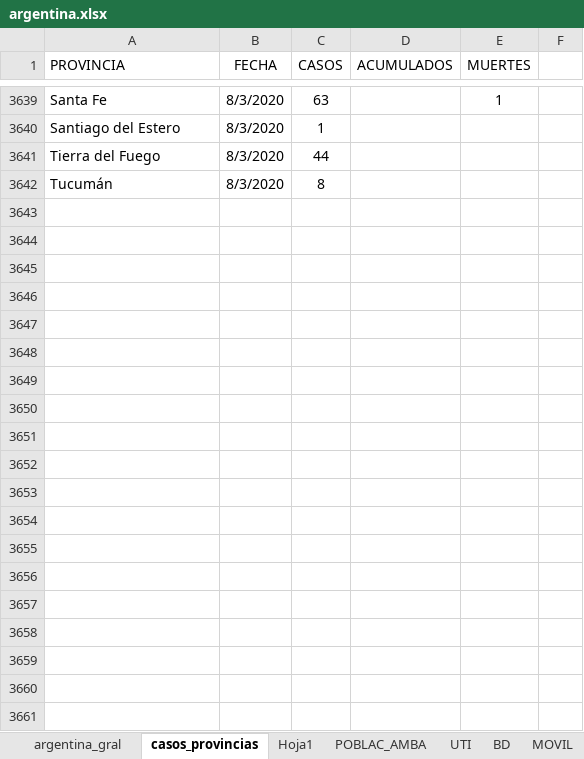
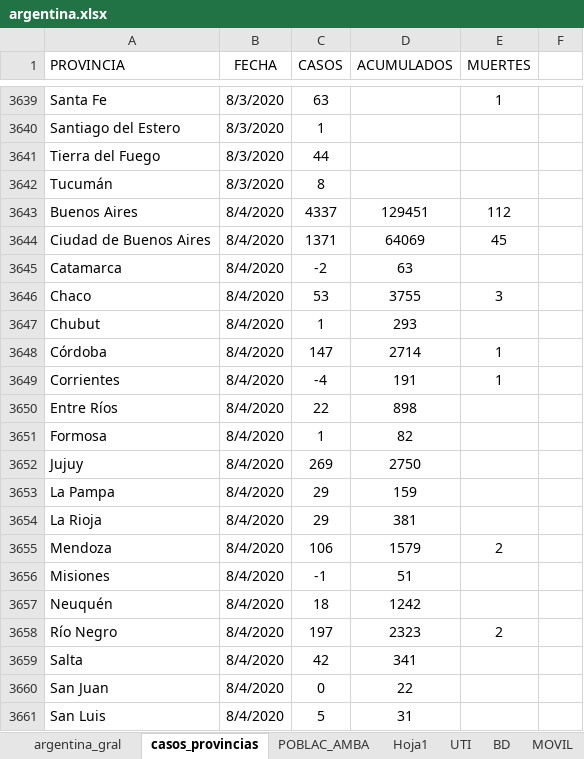
Before and after one commit to GIBD/covid, an Excel workbook: data/argentina.xlsx, sheet casos_provincias, drawn as a sheet; only a part is shown, gaps mark what is left out; values as stored, in another font and other column widths than the file's, no borders; the diff covers the shown part only; the diff names each change by its address in the sheet, - before the commit and + after, or states it on an @@ line.

```diff
--- a/data/argentina.xlsx (sheet casos_provincias)
+++ b/data/argentina.xlsx (sheet casos_provincias)
@@ sheet tab order changed: argentina_gral | casos_provincias | POBLAC_AMBA | Hoja1 | UTI | BD | MOVIL @@
+row 3643: Buenos Aires | 8/4/2020 | 4337 | 129451 | 112
+row 3644: Ciudad de Buenos Aires | 8/4/2020 | 1371 | 64069 | 45
+row 3645: Catamarca | 8/4/2020 | -2 | 63
+row 3646: Chaco | 8/4/2020 | 53 | 3755 | 3
+row 3647: Chubut | 8/4/2020 | 1 | 293
+row 3648: Córdoba | 8/4/2020 | 147 | 2714 | 1
+row 3649: Corrientes | 8/4/2020 | -4 | 191 | 1
+row 3650: Entre Ríos | 8/4/2020 | 22 | 898
+row 3651: Formosa | 8/4/2020 | 1 | 82
+row 3652: Jujuy | 8/4/2020 | 269 | 2750
+row 3653: La Pampa | 8/4/2020 | 29 | 159
+row 3654: La Rioja | 8/4/2020 | 29 | 381
+row 3655: Mendoza | 8/4/2020 | 106 | 1579 | 2
+row 3656: Misiones | 8/4/2020 | -1 | 51
+row 3657: Neuquén | 8/4/2020 | 18 | 1242
+row 3658: Río Negro | 8/4/2020 | 197 | 2323 | 2
+row 3659: Salta | 8/4/2020 | 42 | 341
+row 3660: San Juan | 8/4/2020 | 0 | 22
+row 3661: San Luis | 8/4/2020 | 5 | 31
```
Also changed, not shown: 29 added rows elsewhere in this sheet, sheet Hoja2, sheet Hoja1, sheet argentina_gral, data/entre_rios_casos.xlsx, 3 other files.
